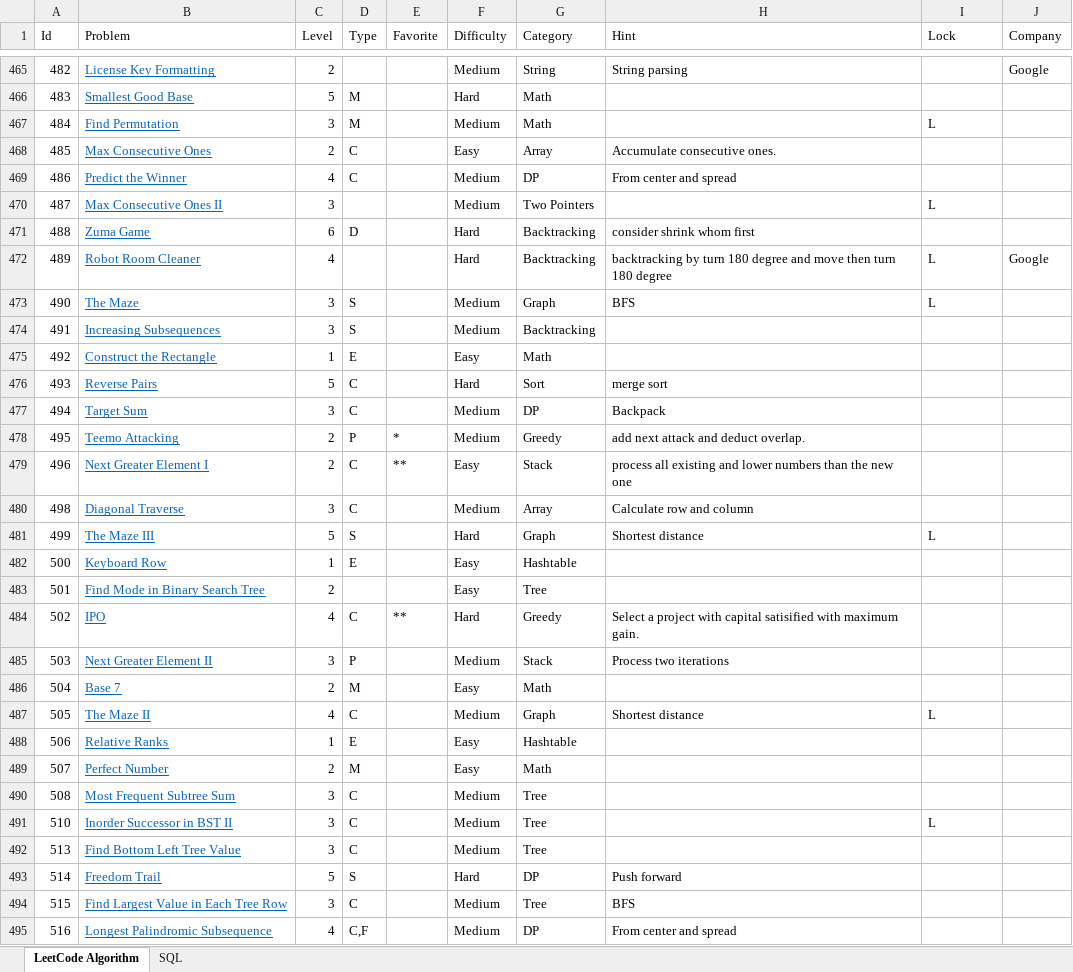
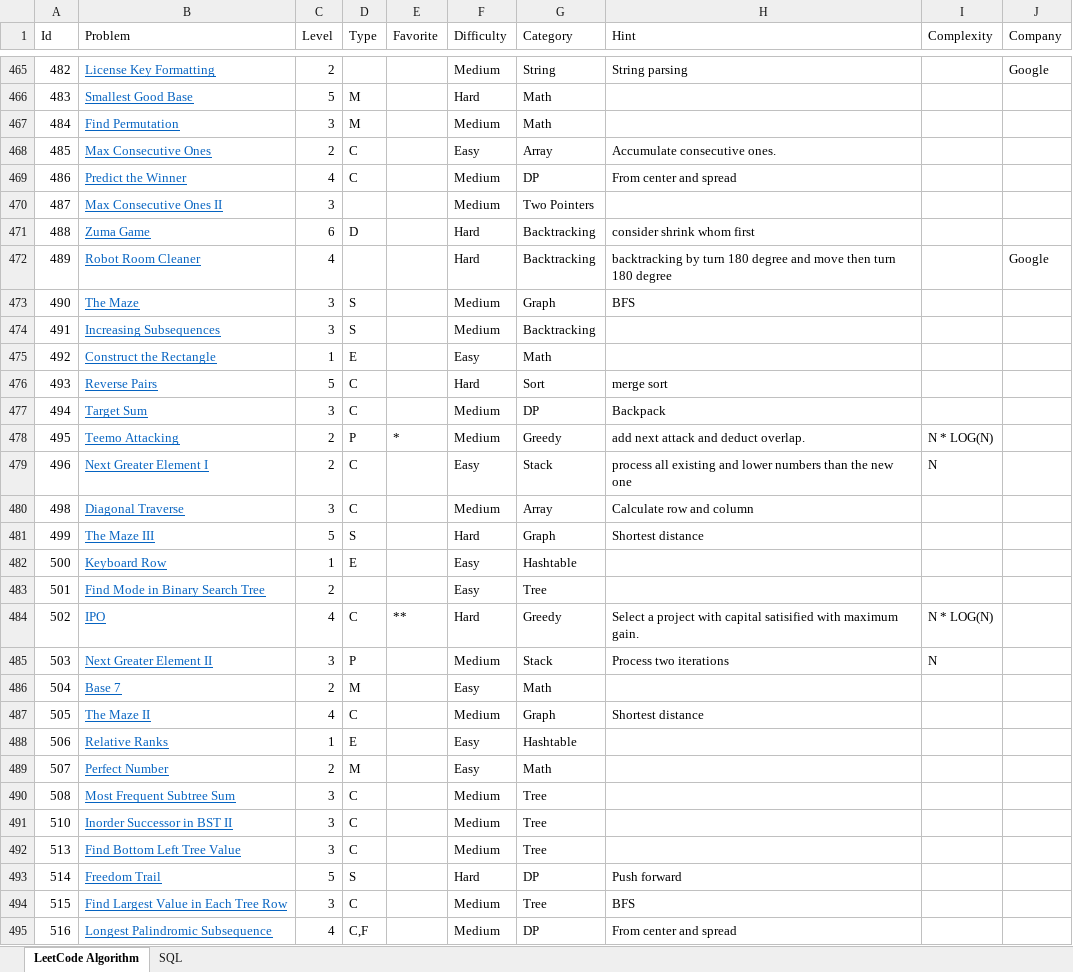
Before and after one commit to huanminwu/LeetCode, an Excel workbook: LeetCode.xlsx, sheet LeetCode Algorithm, drawn as a sheet; only a part is shown, gaps mark what is left out; values as stored, in another font and other column widths than the file's, no borders; charts and pictures not drawn; the diff covers the shown part only; the diff names each change by its address in the sheet, - before the commit and + after, or states it on an @@ line.

```diff
--- a/LeetCode.xlsx (sheet LeetCode Algorithm)
+++ b/LeetCode.xlsx (sheet LeetCode Algorithm)
-I1: Lock
+I1: Complexity
-I467 (Complexity): L
+I467 (Complexity): (empty)
-I470 (Complexity): L
+I470 (Complexity): (empty)
-I472:I473 (Complexity): L
+I472:I473 (Complexity): (empty)
-I478 (Complexity): (empty)
+I478 (Complexity): N * LOG(N)
-E479 (Favorite): **
+E479 (Favorite): (empty)
-I479 (Complexity): (empty)
+I479 (Complexity): N
-I481 (Complexity): L
+I481 (Complexity): (empty)
-I484 (Complexity): (empty)
+I484 (Complexity): N * LOG(N)
-I485 (Complexity): (empty)
+I485 (Complexity): N
-I487 (Complexity): L
+I487 (Complexity): (empty)
-I491 (Complexity): L
+I491 (Complexity): (empty)
```
Also changed, not shown: 2 added rows and 60 edited cells elsewhere in this sheet, 14 other files.
